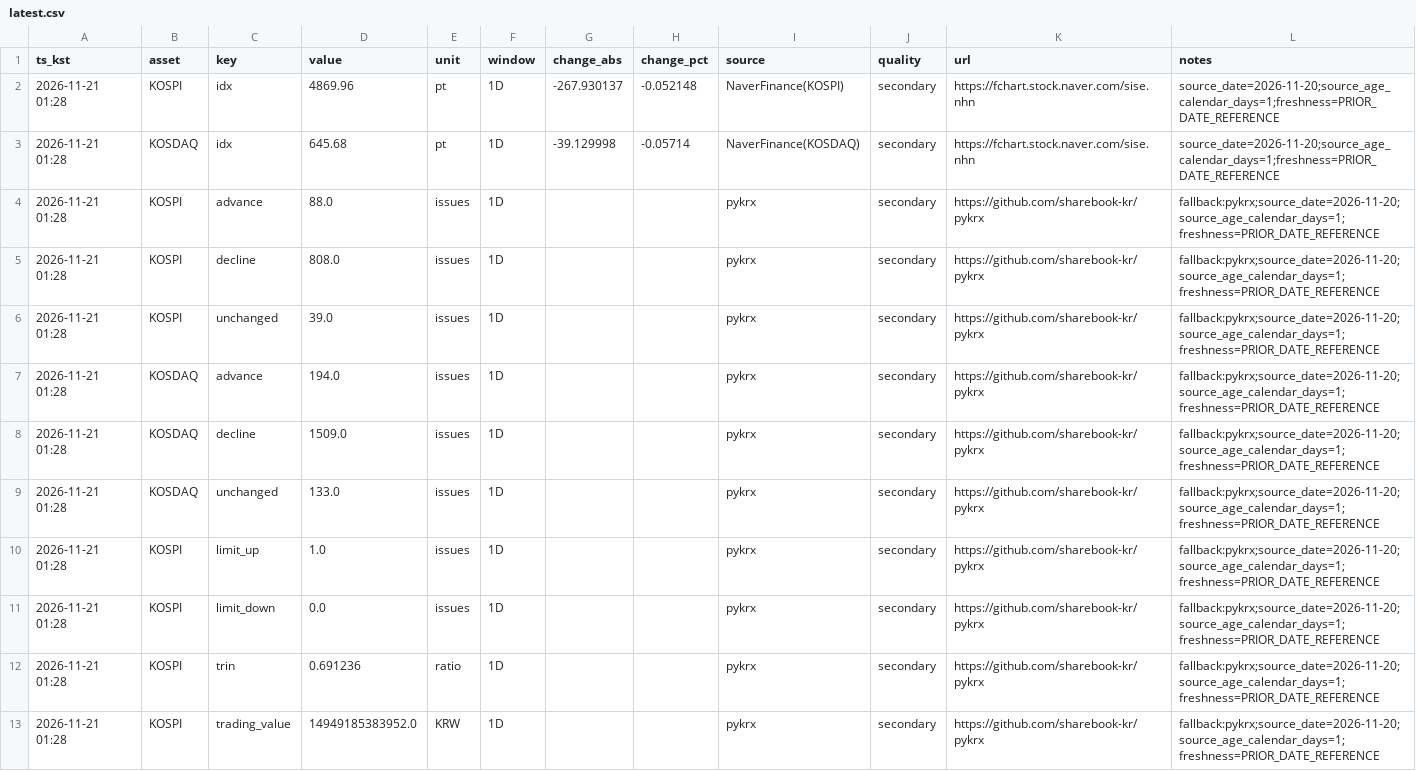
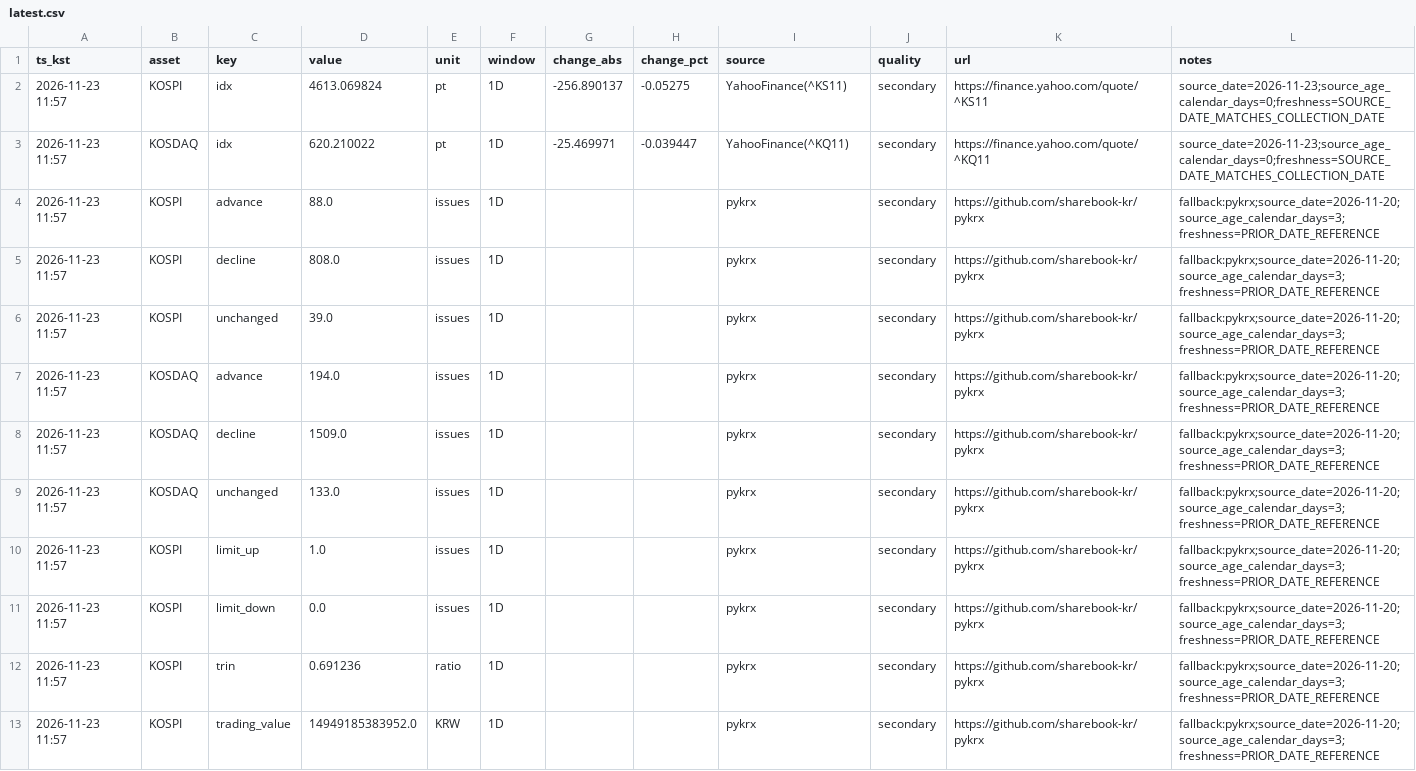
Before and after one commit to suchoforchat-creator/krx-feed, a CSV file: out/latest.csv, drawn as a sheet; only a part is shown; the diff covers the shown part only.

```diff
--- a/out/latest.csv
+++ b/out/latest.csv
@@ -1,13 +1,13 @@
 ts_kst,asset,key,value,unit,window,change_abs,change_pct,source,quality,url,notes
-2026-11-21 01:28,KOSPI,idx,4869.96,pt,1D,-267.930137,-0.052148,NaverFinance(KOSPI),secondary,https://fchart.stock.naver.com/sise.nhn,source_date=2026-11-20;source_age_calendar_days=1;freshness=PRIOR_DATE_REFERENCE
-2026-11-21 01:28,KOSDAQ,idx,645.68,pt,1D,-39.129998,-0.05714,NaverFinance(KOSDAQ),secondary,https://fchart.stock.naver.com/sise.nhn,source_date=2026-11-20;source_age_calendar_days=1;freshness=PRIOR_DATE_REFERENCE
-2026-11-21 01:28,KOSPI,advance,88.0,issues,1D,,,pykrx,secondary,https://github.com/sharebook-kr/pykrx,fallback:pykrx;source_date=2026-11-20;source_age_calendar_days=1;freshness=PRIOR_DATE_REFERENCE
-2026-11-21 01:28,KOSPI,decline,808.0,issues,1D,,,pykrx,secondary,https://github.com/sharebook-kr/pykrx,fallback:pykrx;source_date=2026-11-20;source_age_calendar_days=1;freshness=PRIOR_DATE_REFERENCE
-2026-11-21 01:28,KOSPI,unchanged,39.0,issues,1D,,,pykrx,secondary,https://github.com/sharebook-kr/pykrx,fallback:pykrx;source_date=2026-11-20;source_age_calendar_days=1;freshness=PRIOR_DATE_REFERENCE
-2026-11-21 01:28,KOSDAQ,advance,194.0,issues,1D,,,pykrx,secondary,https://github.com/sharebook-kr/pykrx,fallback:pykrx;source_date=2026-11-20;source_age_calendar_days=1;freshness=PRIOR_DATE_REFERENCE
-2026-11-21 01:28,KOSDAQ,decline,1509.0,issues,1D,,,pykrx,secondary,https://github.com/sharebook-kr/pykrx,fallback:pykrx;source_date=2026-11-20;source_age_calendar_days=1;freshness=PRIOR_DATE_REFERENCE
-2026-11-21 01:28,KOSDAQ,unchanged,133.0,issues,1D,,,pykrx,secondary,https://github.com/sharebook-kr/pykrx,fallback:pykrx;source_date=2026-11-20;source_age_calendar_days=1;freshness=PRIOR_DATE_REFERENCE
-2026-11-21 01:28,KOSPI,limit_up,1.0,issues,1D,,,pykrx,secondary,https://github.com/sharebook-kr/pykrx,fallback:pykrx;source_date=2026-11-20;source_age_calendar_days=1;freshness=PRIOR_DATE_REFERENCE
-2026-11-21 01:28,KOSPI,limit_down,0.0,issues,1D,,,pykrx,secondary,https://github.com/sharebook-kr/pykrx,fallback:pykrx;source_date=2026-11-20;source_age_calendar_days=1;freshness=PRIOR_DATE_REFERENCE
-2026-11-21 01:28,KOSPI,trin,0.691236,ratio,1D,,,pykrx,secondary,https://github.com/sharebook-kr/pykrx,fallback:pykrx;source_date=2026-11-20;source_age_calendar_days=1;freshness=PRIOR_DATE_REFERENCE
-2026-11-21 01:28,KOSPI,trading_value,14949185383952.0,KRW,1D,,,pykrx,secondary,https://github.com/sharebook-kr/pykrx,fallback:pykrx;source_date=2026-11-20;source_age_calendar_days=1;freshness=PRIOR_DATE_REFERENCE
+2026-11-23 11:57,KOSPI,idx,4613.069824,pt,1D,-256.890137,-0.05275,YahooFinance(^KS11),secondary,https://finance.yahoo.com/quote/^KS11,source_date=2026-11-23;source_age_calendar_days=0;freshness=SOURCE_DATE_MATCHES_COLLECTION_DATE
+2026-11-23 11:57,KOSDAQ,idx,620.210022,pt,1D,-25.469971,-0.039447,YahooFinance(^KQ11),secondary,https://finance.yahoo.com/quote/^KQ11,source_date=2026-11-23;source_age_calendar_days=0;freshness=SOURCE_DATE_MATCHES_COLLECTION_DATE
+2026-11-23 11:57,KOSPI,advance,88.0,issues,1D,,,pykrx,secondary,https://github.com/sharebook-kr/pykrx,fallback:pykrx;source_date=2026-11-20;source_age_calendar_days=3;freshness=PRIOR_DATE_REFERENCE
+2026-11-23 11:57,KOSPI,decline,808.0,issues,1D,,,pykrx,secondary,https://github.com/sharebook-kr/pykrx,fallback:pykrx;source_date=2026-11-20;source_age_calendar_days=3;freshness=PRIOR_DATE_REFERENCE
+2026-11-23 11:57,KOSPI,unchanged,39.0,issues,1D,,,pykrx,secondary,https://github.com/sharebook-kr/pykrx,fallback:pykrx;source_date=2026-11-20;source_age_calendar_days=3;freshness=PRIOR_DATE_REFERENCE
+2026-11-23 11:57,KOSDAQ,advance,194.0,issues,1D,,,pykrx,secondary,https://github.com/sharebook-kr/pykrx,fallback:pykrx;source_date=2026-11-20;source_age_calendar_days=3;freshness=PRIOR_DATE_REFERENCE
+2026-11-23 11:57,KOSDAQ,decline,1509.0,issues,1D,,,pykrx,secondary,https://github.com/sharebook-kr/pykrx,fallback:pykrx;source_date=2026-11-20;source_age_calendar_days=3;freshness=PRIOR_DATE_REFERENCE
+2026-11-23 11:57,KOSDAQ,unchanged,133.0,issues,1D,,,pykrx,secondary,https://github.com/sharebook-kr/pykrx,fallback:pykrx;source_date=2026-11-20;source_age_calendar_days=3;freshness=PRIOR_DATE_REFERENCE
+2026-11-23 11:57,KOSPI,limit_up,1.0,issues,1D,,,pykrx,secondary,https://github.com/sharebook-kr/pykrx,fallback:pykrx;source_date=2026-11-20;source_age_calendar_days=3;freshness=PRIOR_DATE_REFERENCE
+2026-11-23 11:57,KOSPI,limit_down,0.0,issues,1D,,,pykrx,secondary,https://github.com/sharebook-kr/pykrx,fallback:pykrx;source_date=2026-11-20;source_age_calendar_days=3;freshness=PRIOR_DATE_REFERENCE
+2026-11-23 11:57,KOSPI,trin,0.691236,ratio,1D,,,pykrx,secondary,https://github.com/sharebook-kr/pykrx,fallback:pykrx;source_date=2026-11-20;source_age_calendar_days=3;freshness=PRIOR_DATE_REFERENCE
+2026-11-23 11:57,KOSPI,trading_value,14949185383952.0,KRW,1D,,,pykrx,secondary,https://github.com/sharebook-kr/pykrx,fallback:pykrx;source_date=2026-11-20;source_age_calendar_days=3;freshness=PRIOR_DATE_REFERENCE
```
Also changed, not shown: 71 edited cells elsewhere in this file, out/history.csv, 3 other files.
